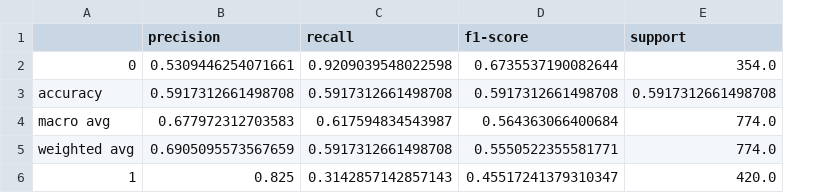
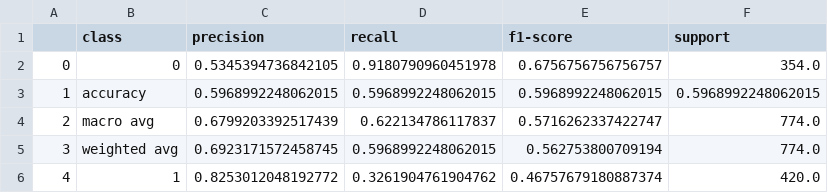
Before and after one commit to semcovici/stance-prediction-UstanceBR, a CSV file: reports/classification_reports/llama3_co_Stance_classification_report.csv, drawn as a sheet; addresses are those after the commit; the diff names each change by its address in the sheet, - before the commit and + after, or states it on an @@ line.

```diff
--- a/reports/classification_reports/llama3_co_Stance_classification_report.csv
+++ b/reports/classification_reports/llama3_co_Stance_classification_report.csv
+column A, rows 2-6: 0 | 1 | 2 | 3 | 4
-B1: (empty)
+B1: class
-C2 (precision): 0.5309446254071661
+C2 (precision): 0.5345394736842105
-D2 (recall): 0.9209039548022598
+D2 (recall): 0.9180790960451978
-E2 (f1-score): 0.6735537190082644
+E2 (f1-score): 0.6756756756756757
-C3 (precision): 0.5917312661498708
+C3 (precision): 0.5968992248062015
-D3 (recall): 0.5917312661498708
+D3 (recall): 0.5968992248062015
-E3 (f1-score): 0.5917312661498708
+E3 (f1-score): 0.5968992248062015
-F3 (support): 0.5917312661498708
+F3 (support): 0.5968992248062015
-C4 (precision): 0.677972312703583
+C4 (precision): 0.6799203392517439
-D4 (recall): 0.617594834543987
+D4 (recall): 0.622134786117837
-E4 (f1-score): 0.564363066400684
+E4 (f1-score): 0.5716262337422747
-C5 (precision): 0.6905095573567659
+C5 (precision): 0.6923171572458745
-D5 (recall): 0.5917312661498708
+D5 (recall): 0.5968992248062015
-E5 (f1-score): 0.5550522355581771
+E5 (f1-score): 0.562753800709194
-C6 (precision): 0.825
+C6 (precision): 0.8253012048192772
-D6 (recall): 0.3142857142857143
+D6 (recall): 0.3261904761904762
-E6 (f1-score): 0.45517241379310347
+E6 (f1-score): 0.46757679180887374
```
Also changed, not shown: reports/classification_reports/llama3_bo_Stance_classification_report.csv, reports/classification_reports/llama3_cl_Stance_classification_report.csv, 12 other files.
